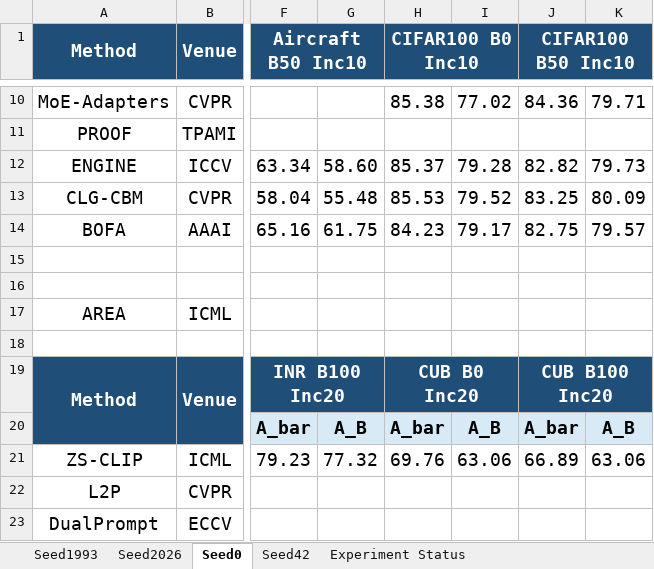
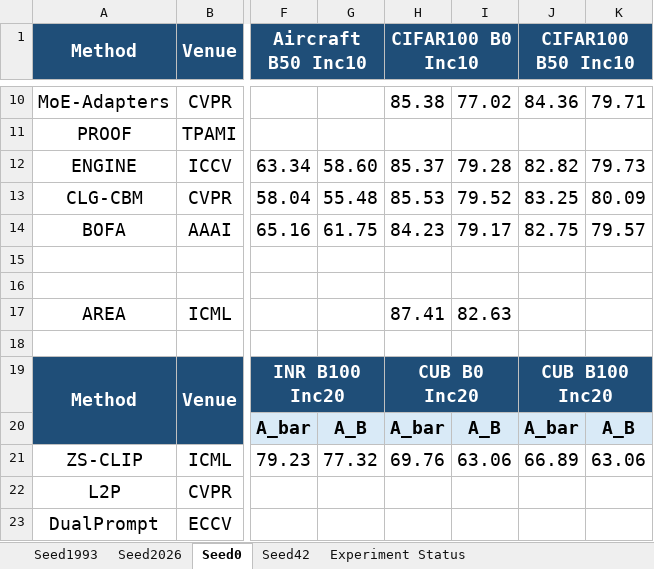
Before and after one commit to Geeks-Z/Awesome-MMCIL, an Excel workbook: MMCL_OpenCLIP_ViT-B16_LAION-400M_Baselines.xlsx, sheet Seed0, drawn as a sheet; only a part is shown, gaps mark what is left out; values as stored, in another font and other column widths than the file's, no borders; the diff names each change by its address in the sheet, - before the commit and + after, or states it on an @@ line.

```diff
--- a/MMCL_OpenCLIP_ViT-B16_LAION-400M_Baselines.xlsx (sheet Seed0)
+++ b/MMCL_OpenCLIP_ViT-B16_LAION-400M_Baselines.xlsx (sheet Seed0)
-H17 (CIFAR100 B0 Inc10): (empty)
+H17 (CIFAR100 B0 Inc10): 87.41
-I17: (empty)
+I17: 82.63
```
Also changed, not shown: sheet Seed2026, 1 other file.
